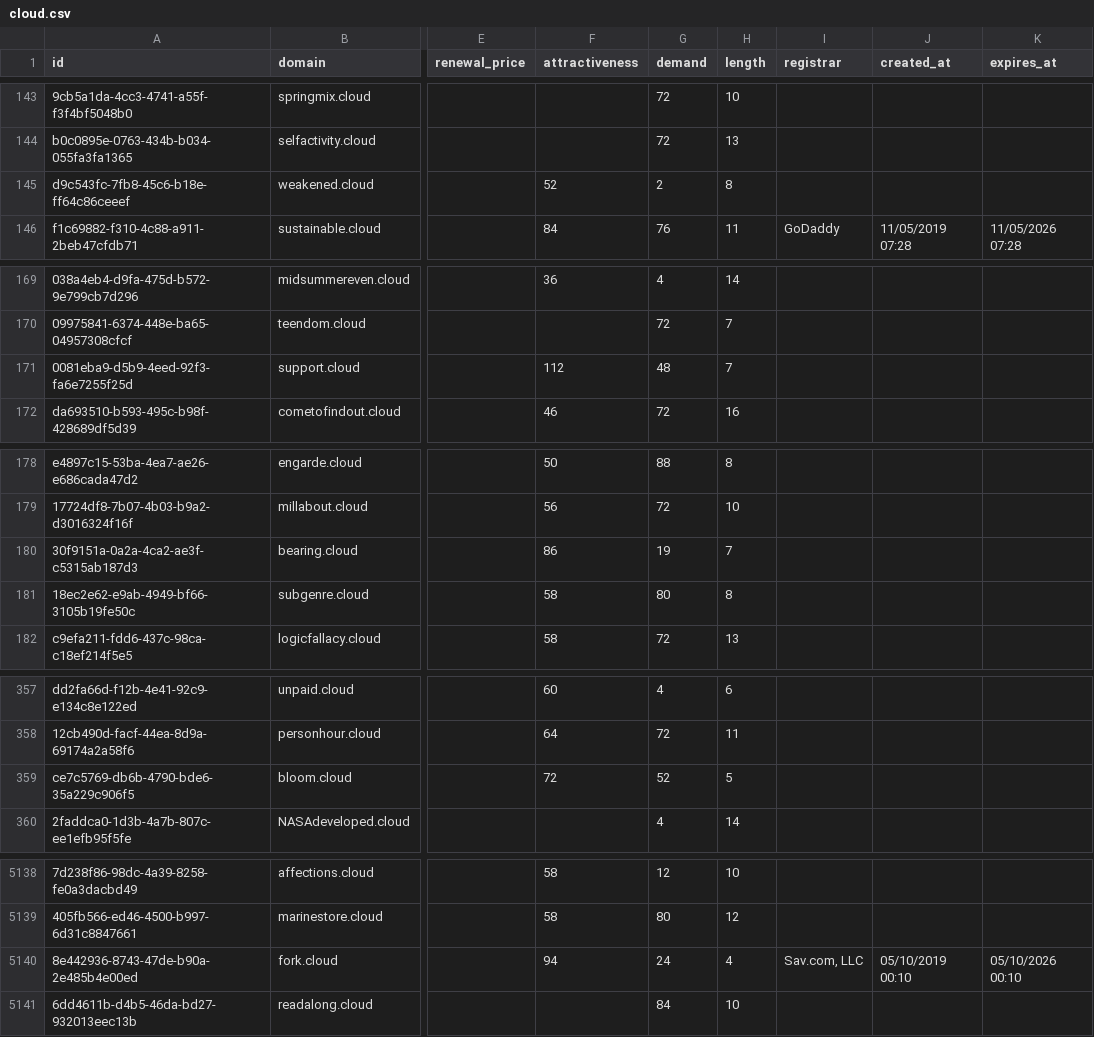
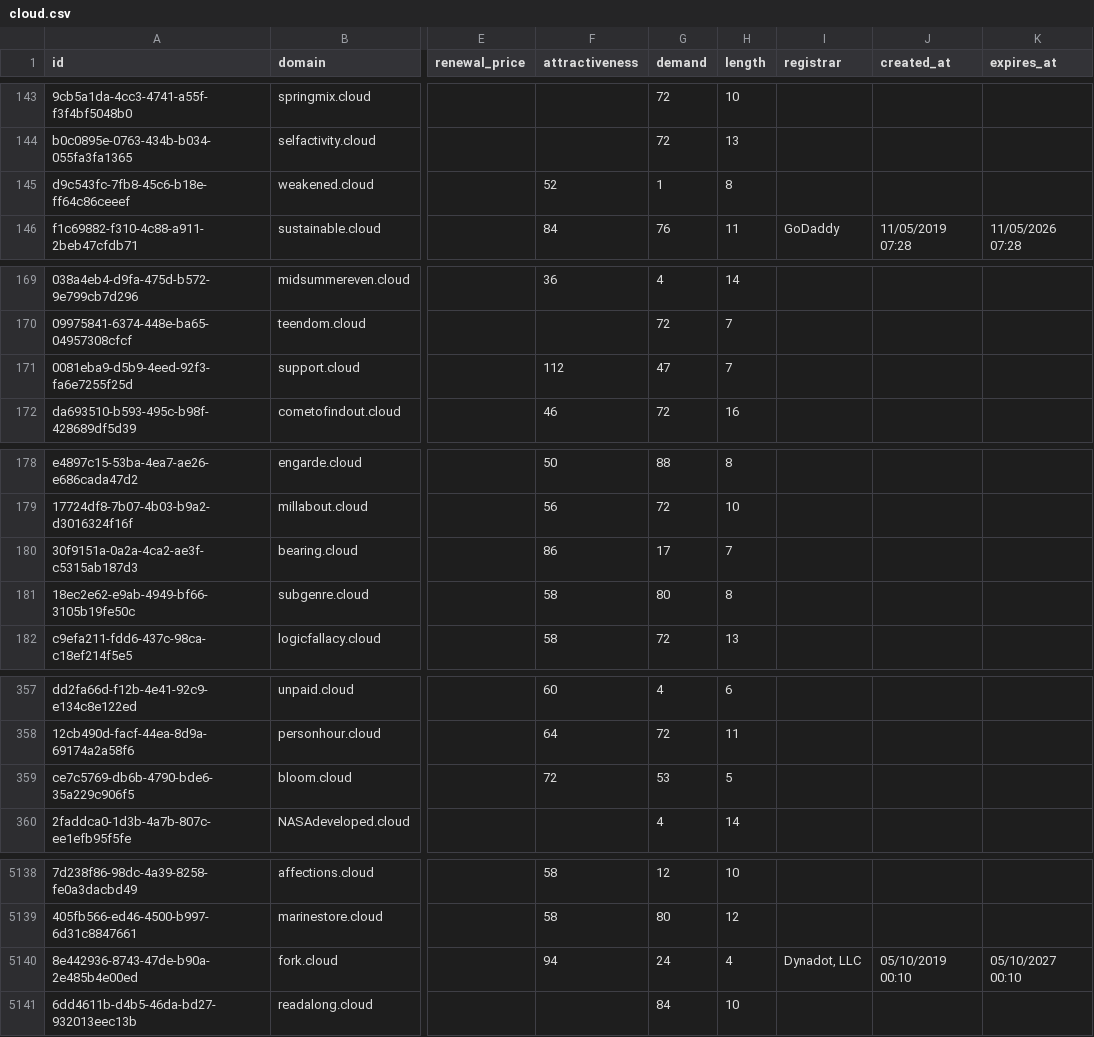
Before and after one commit to UniqueDomains/cloud-oneword-domains, a CSV file: cloud.csv, drawn as a sheet; only a part is shown, gaps mark what is left out; the diff covers the shown part only; the diff names each change by its address in the sheet, - before the commit and + after, or states it on an @@ line.

Commit message:
Domains update

```diff
--- a/cloud.csv
+++ b/cloud.csv
-G145 (demand): 2
+G145 (demand): 1
-G171 (demand): 48
+G171 (demand): 47
-G180 (demand): 19
+G180 (demand): 17
-G359 (demand): 52
+G359 (demand): 53
-I5140 (registrar): Sav.com, LLC
+I5140 (registrar): Dynadot, LLC
-K5140 (expires_at): 05/10/2026 00:10
+K5140 (expires_at): 05/10/2027 00:10
```
Also changed, not shown: 7 edited cells elsewhere in this file, 4 other files.
